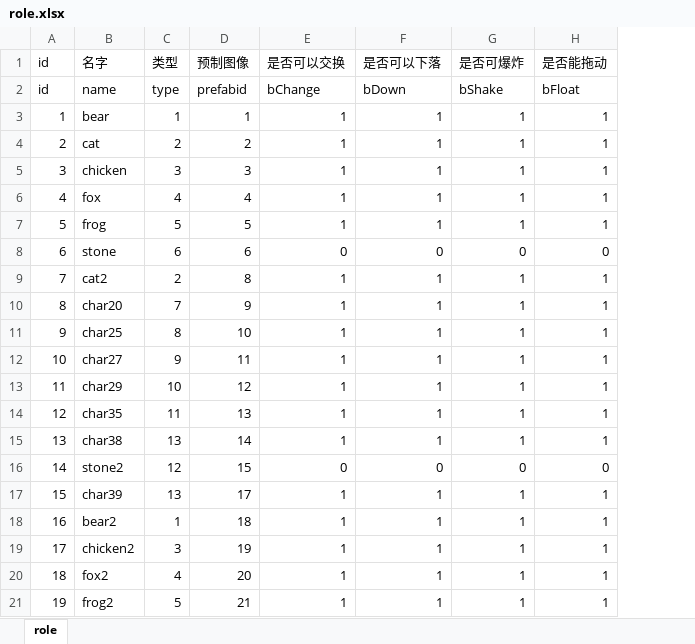
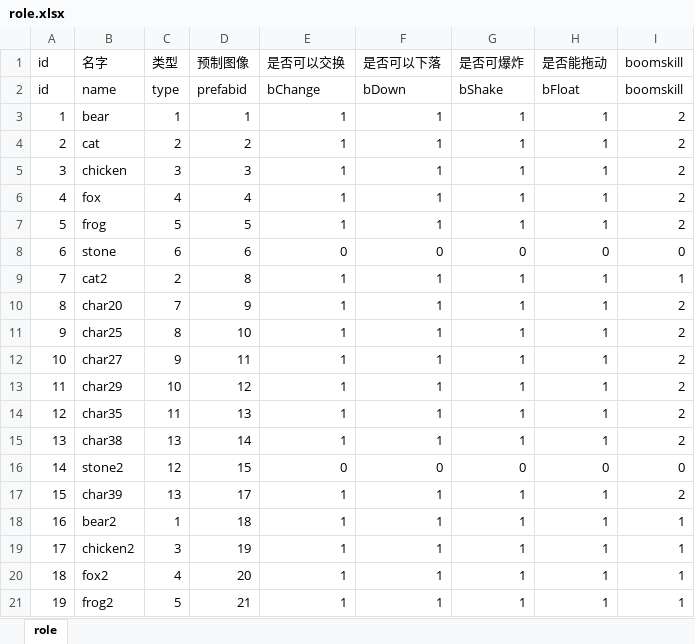
Before and after one commit to AndLightLight/SGame, an Excel workbook: SGameProject/assets/xlsx/role.xlsx, sheet role, drawn as a sheet; values as stored, in another font and other column widths than the file's, no borders; the diff names each change by its address in the sheet, - before the commit and + after, or states it on an @@ line.

```diff
--- a/SGameProject/assets/xlsx/role.xlsx (sheet role)
+++ b/SGameProject/assets/xlsx/role.xlsx (sheet role)
+column I (boomskill), rows 2-21: boomskill | 2 | 2 | 2 | 2 | 2 | 0 | 1 | 2 | 2 | 2 | 2 | 2 | 2 | 0 | 2 | 1 | 1 | 1 | 1
```
Also changed, not shown: SGameProject/assets/xlsx/buff.xlsx, SGameProject/assets/xlsx/preload.xlsx, 22 other files.
